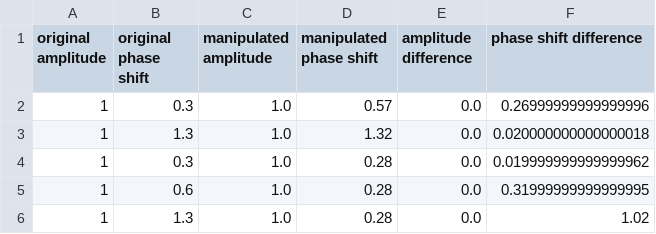
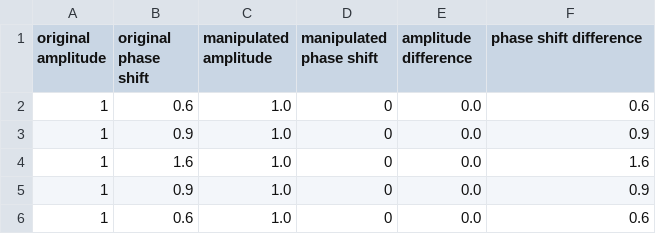
Before and after one commit to niiicolai/P4-App, a CSV file: assets/csv/result.csv, drawn as a sheet.

```diff
--- a/assets/csv/result.csv
+++ b/assets/csv/result.csv
@@ -1,6 +1,6 @@
 original amplitude,original phase shift,manipulated amplitude,manipulated phase shift,amplitude difference,phase shift difference
-1,0.3,1.0,0.57,0.0,0.26999999999999996
-1,1.3,1.0,1.32,0.0,0.020000000000000018
-1,0.3,1.0,0.28,0.0,0.019999999999999962
-1,0.6,1.0,0.28,0.0,0.31999999999999995
-1,1.3,1.0,0.28,0.0,1.02
+1,0.6,1.0,0,0.0,0.6
+1,0.9,1.0,0,0.0,0.9
+1,1.6,1.0,0,0.0,1.6
+1,0.9,1.0,0,0.0,0.9
+1,0.6,1.0,0,0.0,0.6
```
Also changed, not shown: 1 other file.
